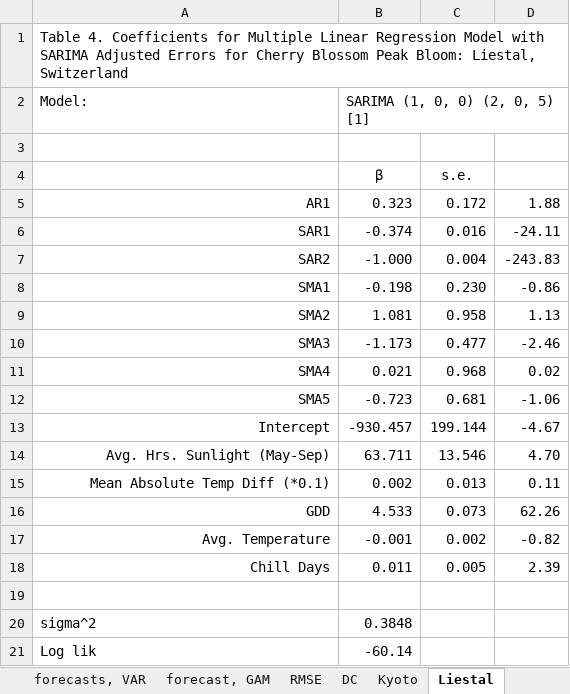
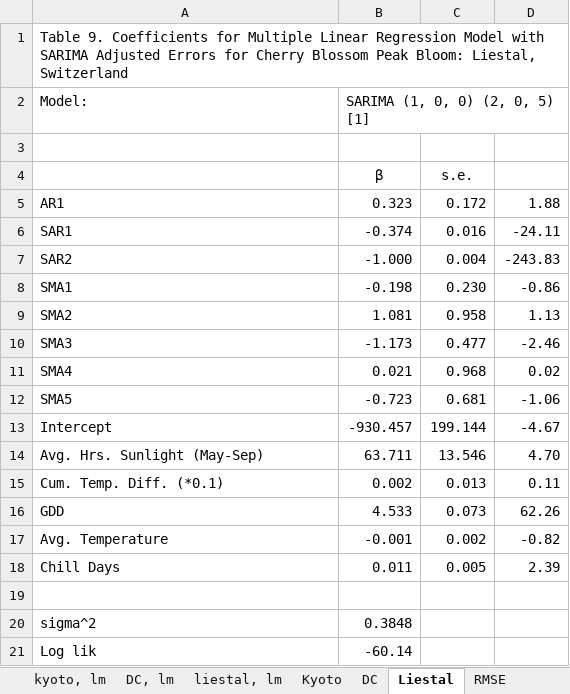
Before and after one commit to bpriy/Case-Study-1, an Excel workbook: Report/Tables.xlsx, sheet Liestal, drawn as a sheet; only a part is shown; values as stored, in another font and other column widths than the file's, no borders; the diff names each change by its address in the sheet, - before the commit and + after, or states it on an @@ line.

```diff
--- a/Report/Tables.xlsx (sheet Liestal)
+++ b/Report/Tables.xlsx (sheet Liestal)
@@ sheet tab order changed: kyoto, lm | DC, lm | liestal, lm | Kyoto | DC | Liestal | RMSE @@
-A1: Table 4. Coefficients for…
+A1: Table 9. Coefficients for…
-A5:A18 alignment: right
+A5:A18 alignment: left
-A15: Mean Absolute Temp Diff (*0.1)
+A15: Cum. Temp. Diff. (*0.1)
```
Also changed, not shown: sheet RMSE, sheet DC, sheet forecasts, VAR, sheet liestal, lm, sheet forecasts, SARIMA, sheet DC, lm, 1 more sheet, other sheet tabs, 2 other files.
